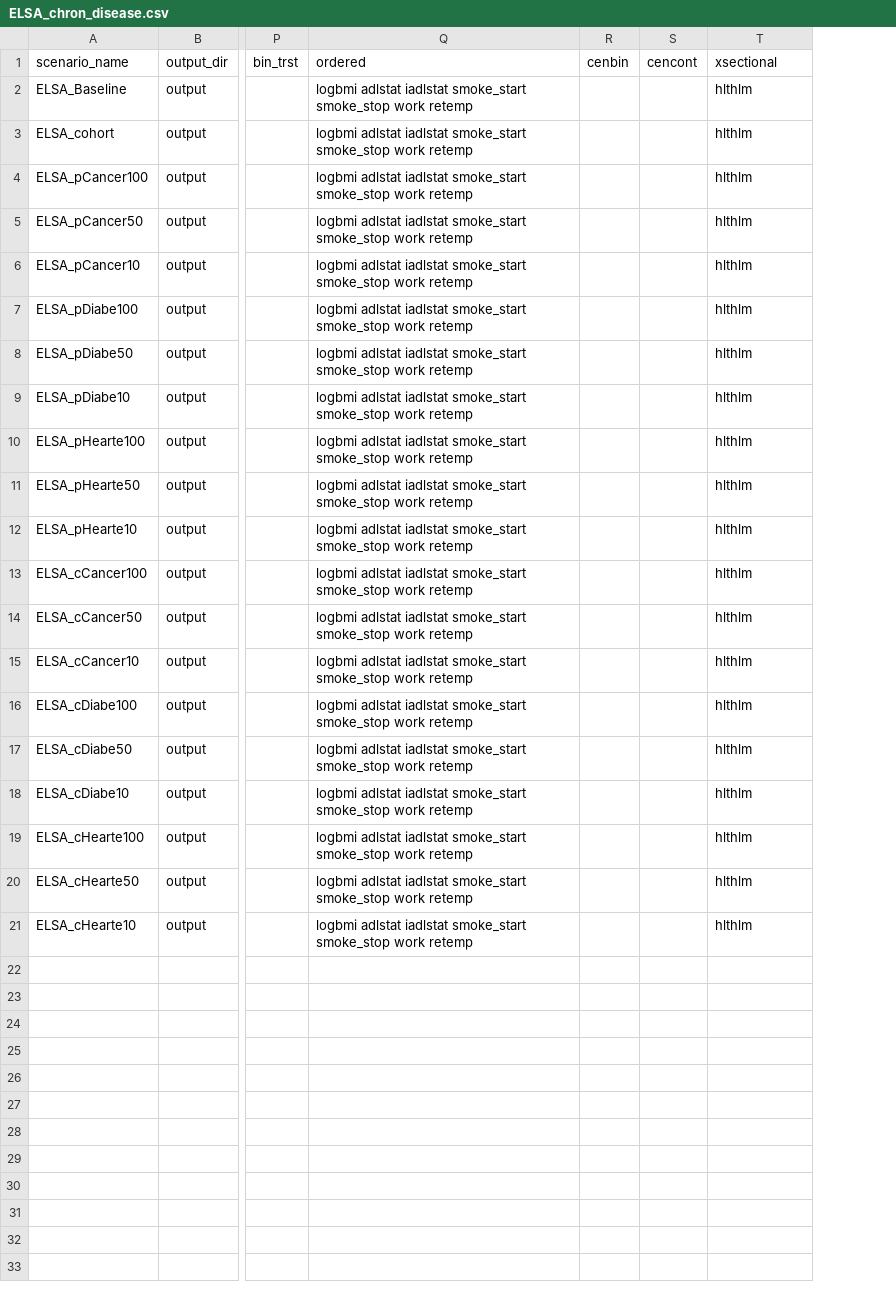
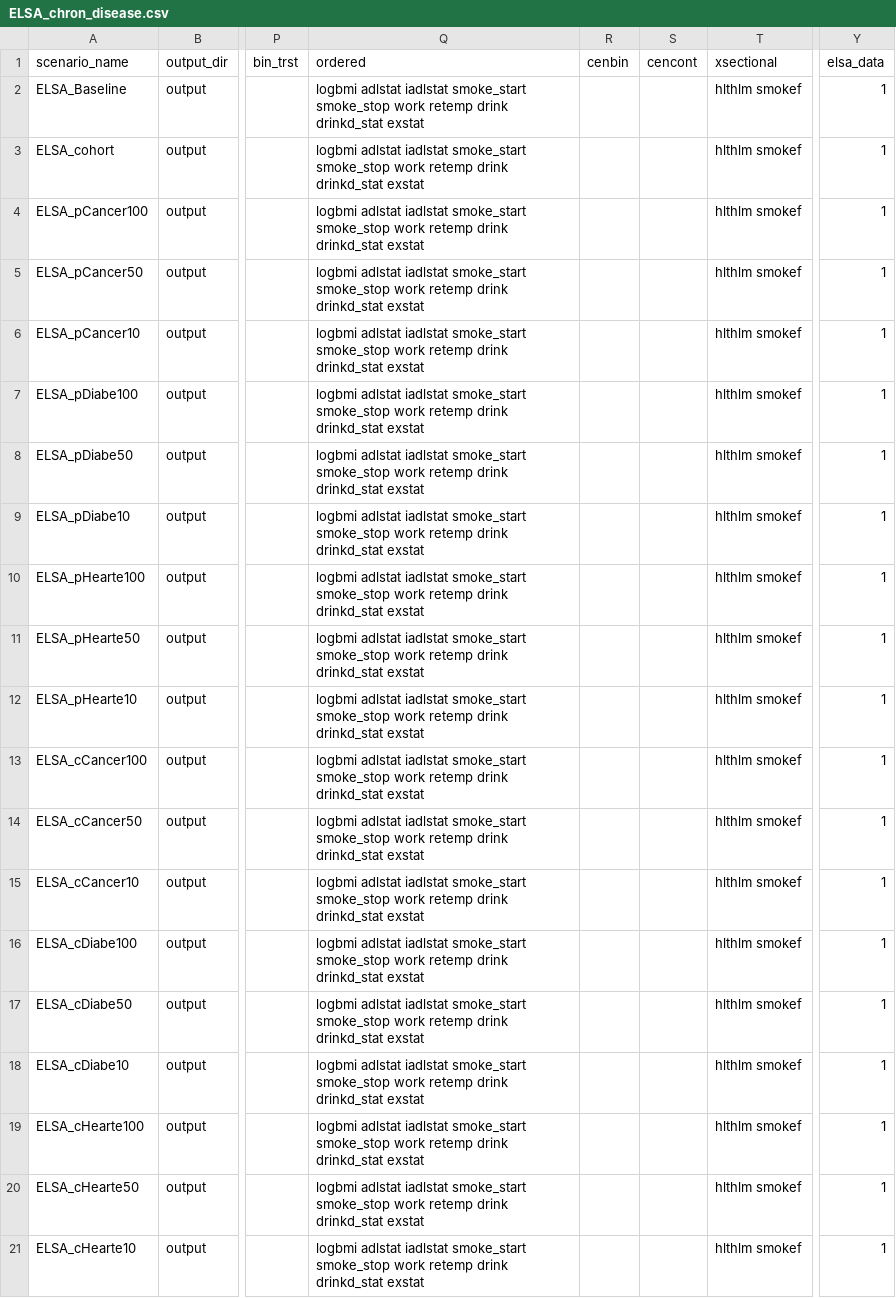
Before and after one commit to ld-archer/E_FEM, a CSV file: ELSA_chron_disease.csv, drawn as a sheet; only a part is shown, gaps mark what is left out; the diff names each change by its address in the sheet, - before the commit and + after, or states it on an @@ line.

Commit message:
Played about with scenarios

```diff
--- a/ELSA_chron_disease.csv
+++ b/ELSA_chron_disease.csv
+column Y (elsa_data), rows 2-21: all 1
-Q2:Q21 (ordered): …work retemp
+Q2:Q21 (ordered): …work retemp drink drinkd_stat exstat
-T2:T21 (xsectional): hlthlm
+T2:T21 (xsectional): hlthlm smokef
```
Also changed, not shown: 1 other file.
